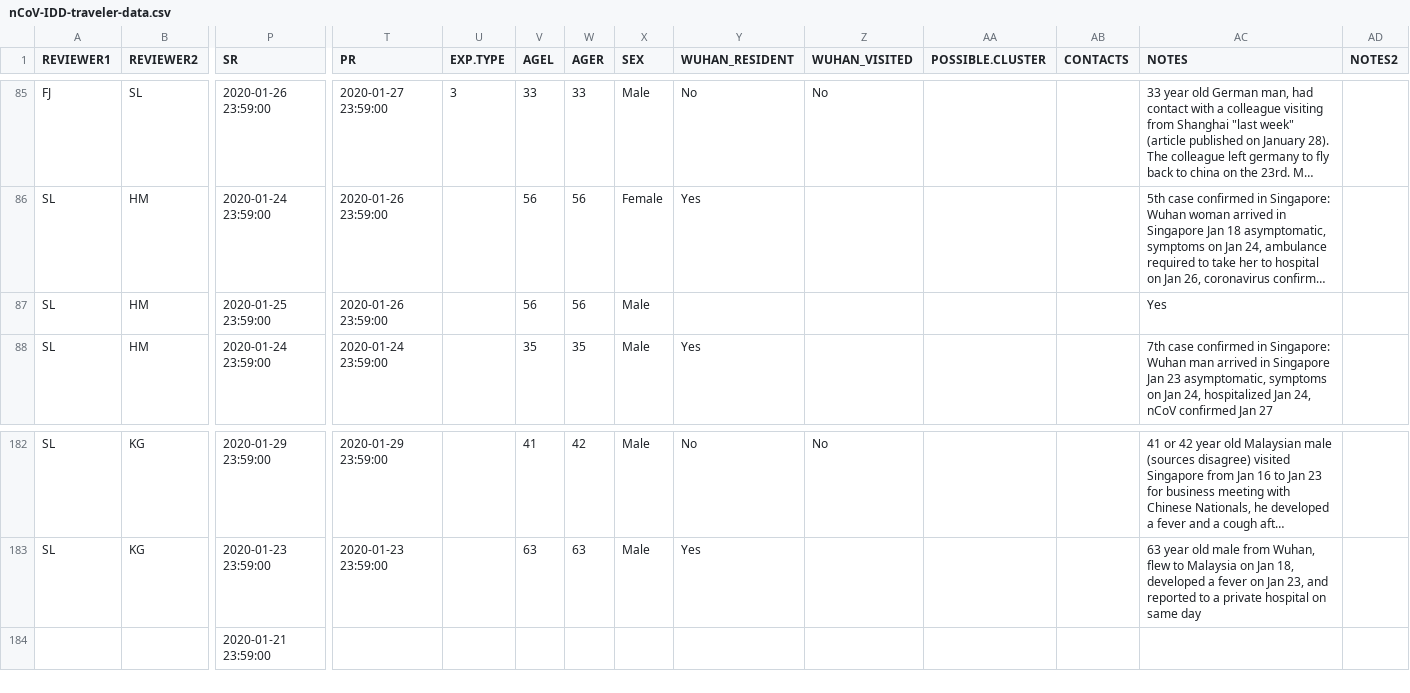
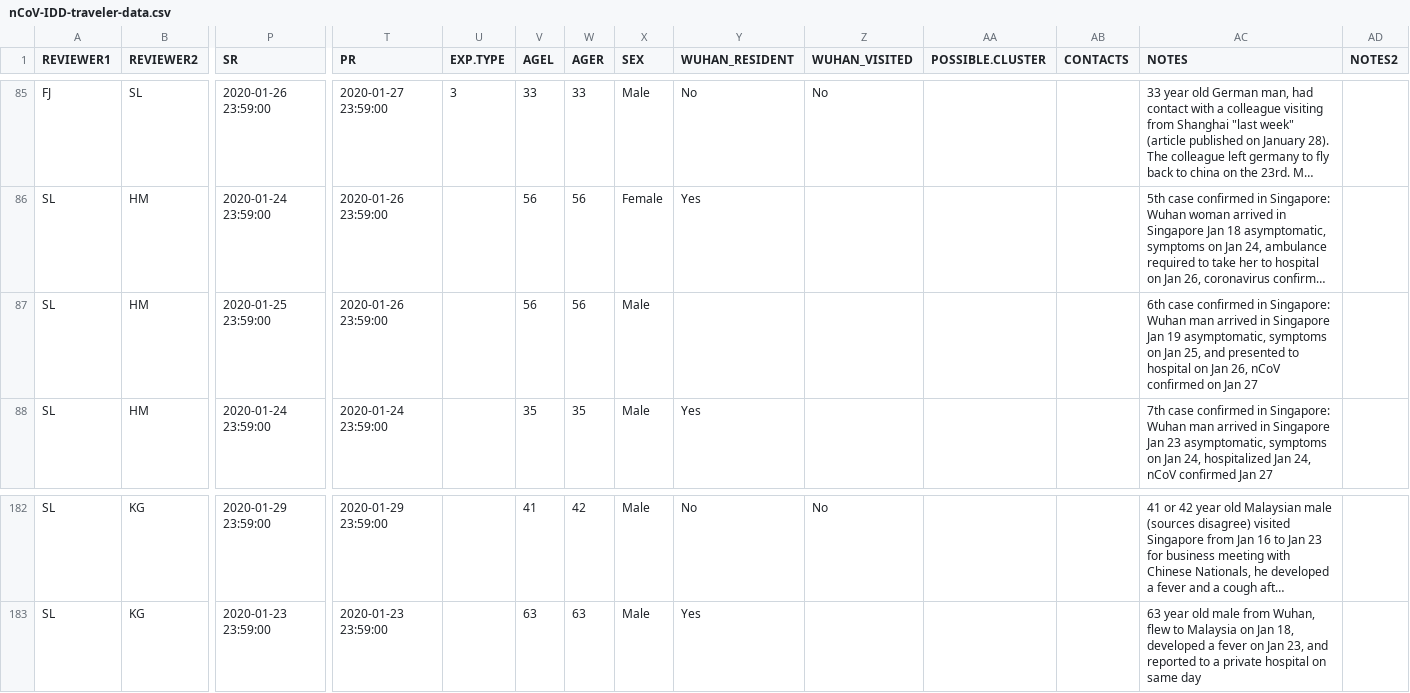
Before and after one commit to HopkinsIDD/ncov_incubation, a CSV file: data/nCoV-IDD-traveler-data.csv, drawn as a sheet; only a part is shown, gaps mark what is left out; long unchanged cells end in …; rows hold the shown columns only; the diff names each change by its address in the sheet, - before the commit and + after, or states it on an @@ line.

Commit message:
restored notes for a couple of observations

```diff
--- a/data/nCoV-IDD-traveler-data.csv
+++ b/data/nCoV-IDD-traveler-data.csv
-AC87 (NOTES): Yes
+AC87 (NOTES): 6th case confirmed in Singapore: Wuhan man arrived in Singapore Jan 19 asymptomatic, symptoms on Jan 25, and presented to hospital on Jan 26, nCoV confirmed on Jan 27
-row 184:  |  | 2020-01-21 23:59:00
```
